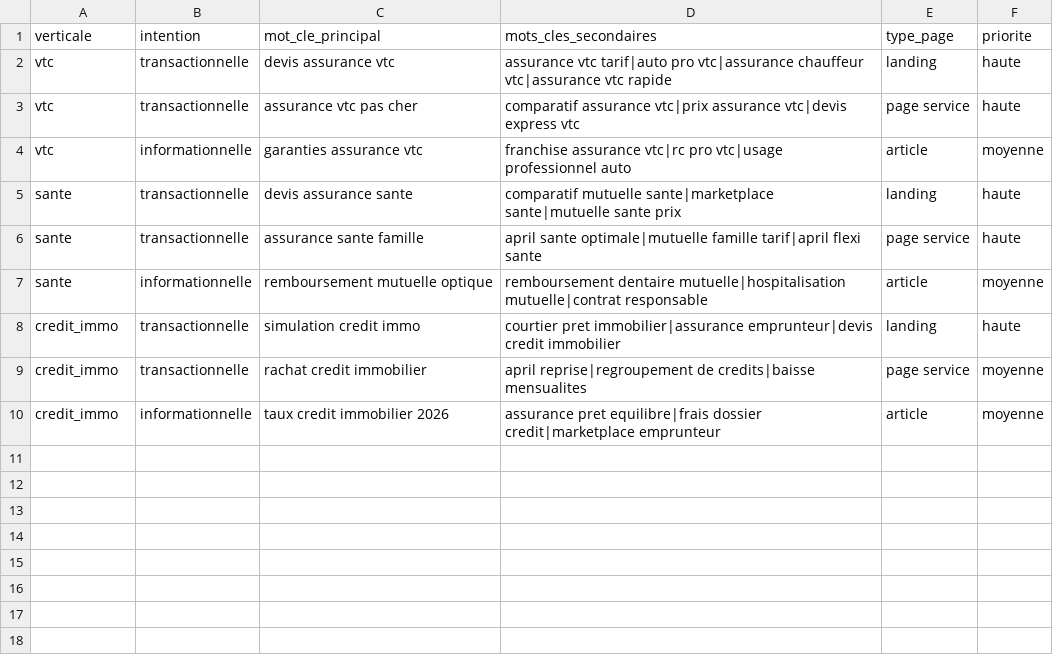
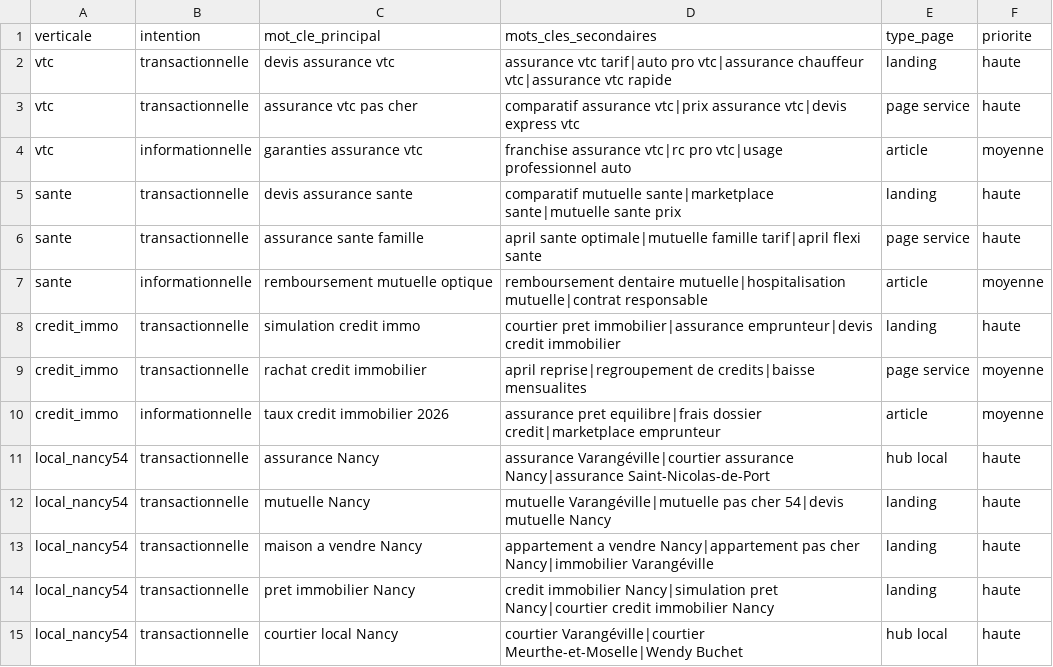
Before and after one commit to Lilw3n/LeadsOpportunities, a CSV file: seo/keyword-clusters-seo-sea.csv, drawn as a sheet.

```diff
--- a/seo/keyword-clusters-seo-sea.csv
+++ b/seo/keyword-clusters-seo-sea.csv
@@ -10 +10,6 @@ credit_immo,transactionnelle,rachat credit immobilier,april reprise|regroupement
 credit_immo,informationnelle,taux credit immobilier 2026,assurance pret equilibre|frais dossier credit|marketplace emprunteur,article,moyenne
+local_nancy54,transactionnelle,assurance Nancy,assurance Varangéville|courtier assurance Nancy|assurance Saint-Nicolas-de-Port,hub local,haute
+local_nancy54,transactionnelle,mutuelle Nancy,mutuelle Varangéville|mutuelle pas cher 54|devis mutuelle Nancy,landing,haute
+local_nancy54,transactionnelle,maison a vendre Nancy,appartement a vendre Nancy|appartement pas cher Nancy|immobilier Varangéville,landing,haute
+local_nancy54,transactionnelle,pret immobilier Nancy,credit immobilier Nancy|simulation pret Nancy|courtier credit immobilier Nancy,landing,haute
+local_nancy54,transactionnelle,courtier local Nancy,courtier Varangéville|courtier Meurthe-et-Moselle|Wendy Buchet,hub local,haute
```
Also changed, not shown: 18 other files.
